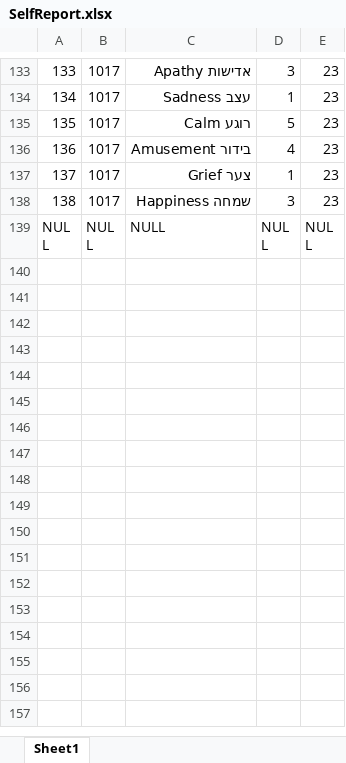
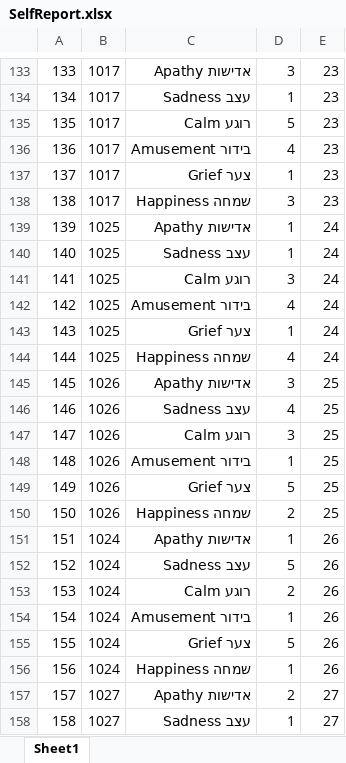
Before and after one commit to orlinle/EPIC_model, an Excel workbook: data/SelfReport.xlsx, sheet Sheet1, drawn as a sheet; only a part is shown, gaps mark what is left out; the shorter side is filled out with more unchanged rows; values as stored, in another font and other column widths than the file's, no borders; the diff covers the shown part only; the diff names each change by its address in the sheet, - before the commit and + after, or states it on an @@ line.

```diff
--- a/data/SelfReport.xlsx (sheet Sheet1)
+++ b/data/SelfReport.xlsx (sheet Sheet1)
+row 139: 139 | 1025 | אדישות Apathy | 1 | 24
+row 140: 140 | 1025 | עצב Sadness | 1 | 24
+row 141: 141 | 1025 | רוגע Calm | 3 | 24
+row 142: 142 | 1025 | בידור Amusement | 4 | 24
+row 143: 143 | 1025 | צער Grief | 1 | 24
+row 144: 144 | 1025 | שמחה Happiness | 4 | 24
+row 145: 145 | 1026 | אדישות Apathy | 3 | 25
+row 146: 146 | 1026 | עצב Sadness | 4 | 25
+row 147: 147 | 1026 | רוגע Calm | 3 | 25
+row 148: 148 | 1026 | בידור Amusement | 1 | 25
+row 149: 149 | 1026 | צער Grief | 5 | 25
+row 150: 150 | 1026 | שמחה Happiness | 2 | 25
+row 151: 151 | 1024 | אדישות Apathy | 1 | 26
+row 152: 152 | 1024 | עצב Sadness | 5 | 26
+row 153: 153 | 1024 | רוגע Calm | 2 | 26
+row 154: 154 | 1024 | בידור Amusement | 1 | 26
+row 155: 155 | 1024 | צער Grief | 5 | 26
+row 156: 156 | 1024 | שמחה Happiness | 1 | 26
+row 157: 157 | 1027 | אדישות Apathy | 2 | 27
+row 158: 158 | 1027 | עצב Sadness | 1 | 27
```
Also changed, not shown: 28 added rows elsewhere in this sheet, data/AudioBaseline.xlsx, data/AudioEmotion.xlsx, 10 other files.
